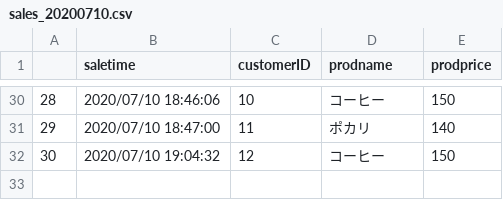
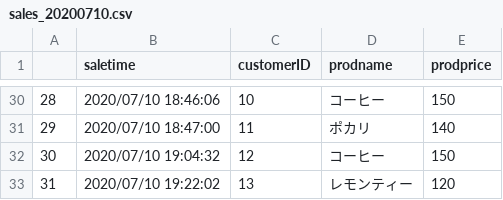
Before and after one commit to genkitamiya/bottle-detection, a CSV file: keras-yolo3/books/sales_20200710.csv, drawn as a sheet; only a part is shown, gaps mark what is left out; the diff names each change by its address in the sheet, - before the commit and + after, or states it on an @@ line.

```diff
--- a/keras-yolo3/books/sales_20200710.csv
+++ b/keras-yolo3/books/sales_20200710.csv
+row 33: 31 | 2020/07/10 19:22:02 | 13 | レモンティー | 120
```
Also changed, not shown: 2 other files.
